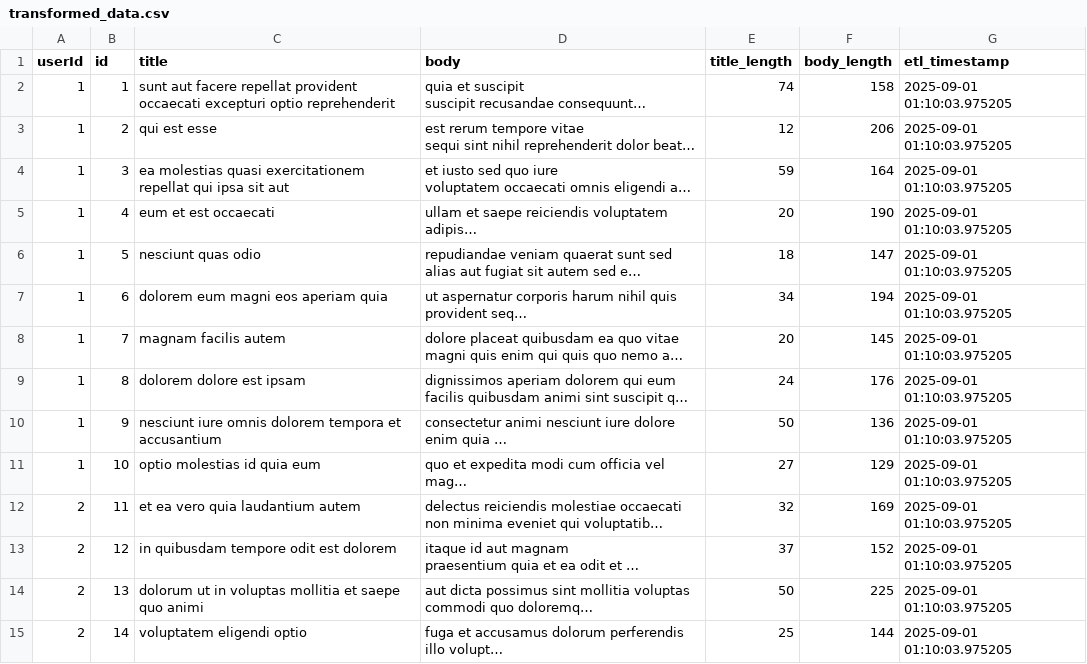
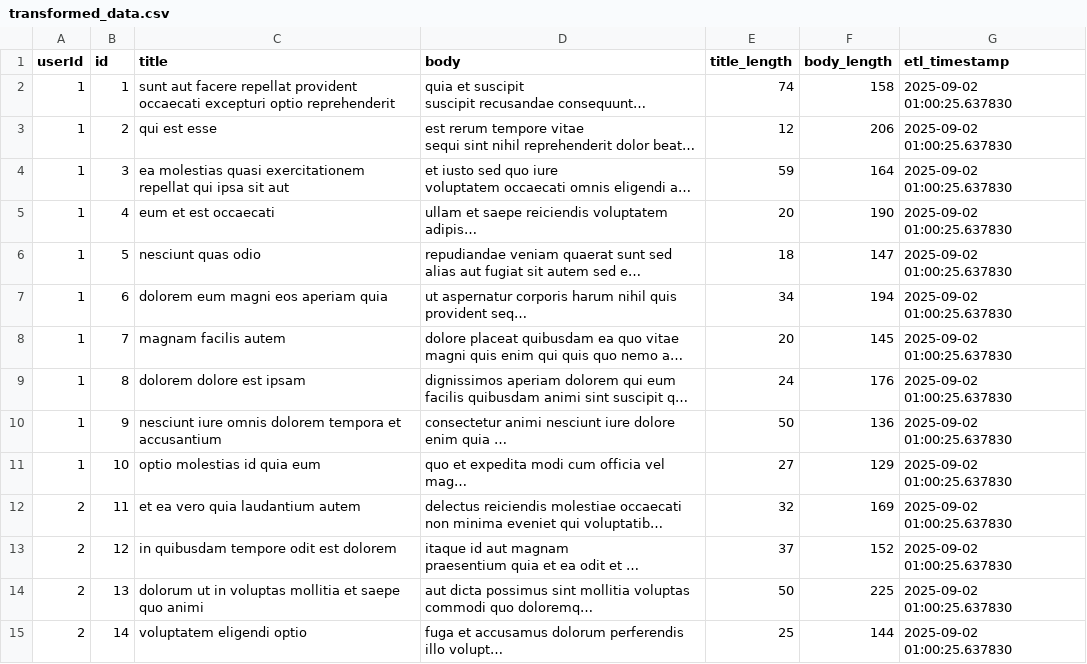
Before and after one commit to AkileshVishnu/Github_Actions-ETL_Pipeline, a CSV file: transformed_data.csv, drawn as a sheet; only a part is shown; long unchanged cells end in …; the diff covers the shown part only; the diff names each change by its address in the sheet, - before the commit and + after, or states it on an @@ line.

```diff
--- a/transformed_data.csv
+++ b/transformed_data.csv
-G2:G15 (etl_timestamp): 2025-09-01 01:10:03.975205
+G2:G15 (etl_timestamp): 2025-09-02 01:00:25.637830
```
Also changed, not shown: 86 edited cells elsewhere in this file, 1 other file.
